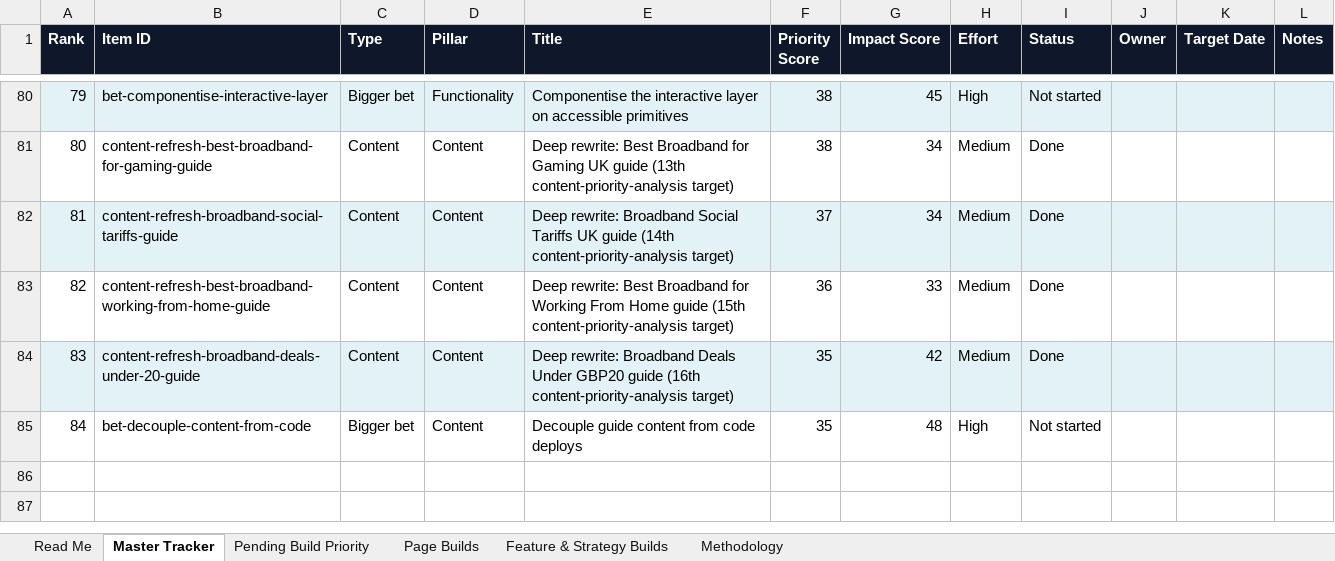
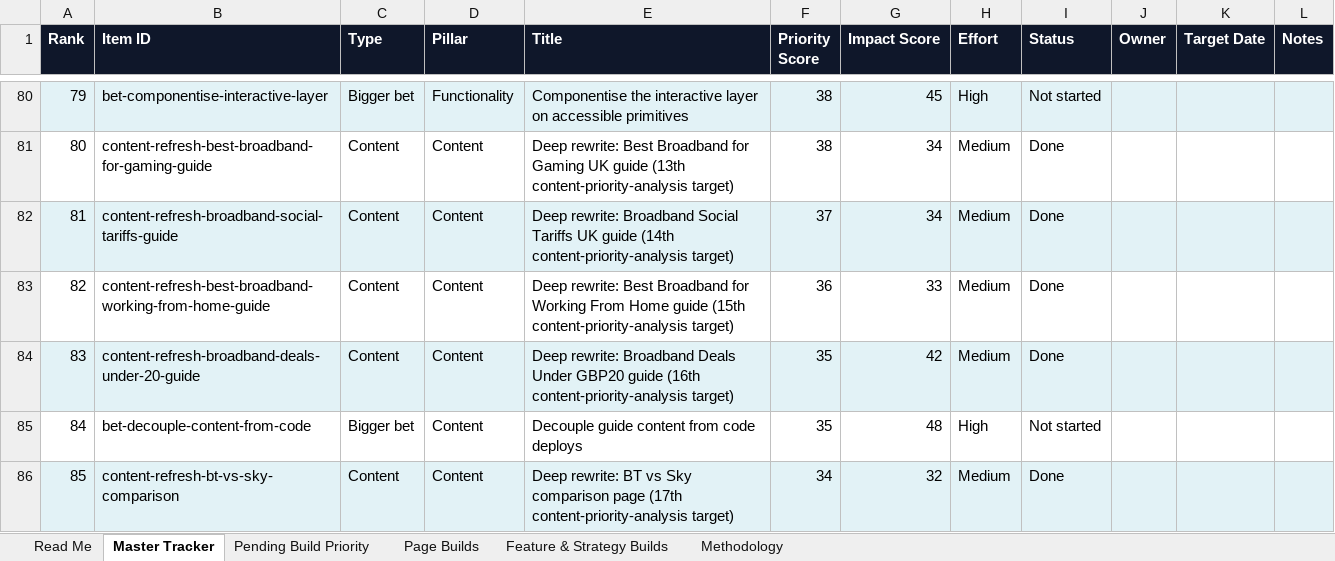
Before and after one commit to sahilsayed-ielts/broadbandpicker, an Excel workbook: docs/master-build-tracker.xlsx, sheet Master Tracker, drawn as a sheet; only a part is shown, gaps mark what is left out; values as stored, in another font and other column widths than the file's, no borders; table styles not drawn; the diff names each change by its address in the sheet, - before the commit and + after, or states it on an @@ line.

```diff
--- a/docs/master-build-tracker.xlsx (sheet Master Tracker)
+++ b/docs/master-build-tracker.xlsx (sheet Master Tracker)
+row 86: 85 | content-refresh-bt-vs-sky-comparison | Content | Content | Deep rewrite: BT vs Sky comparison page (17th content-priority-analysis target) | 34 | 32 | Medium | Done
```
Also changed, not shown: sheet Feature & Strategy Builds, sheet Methodology, 3 other files.
